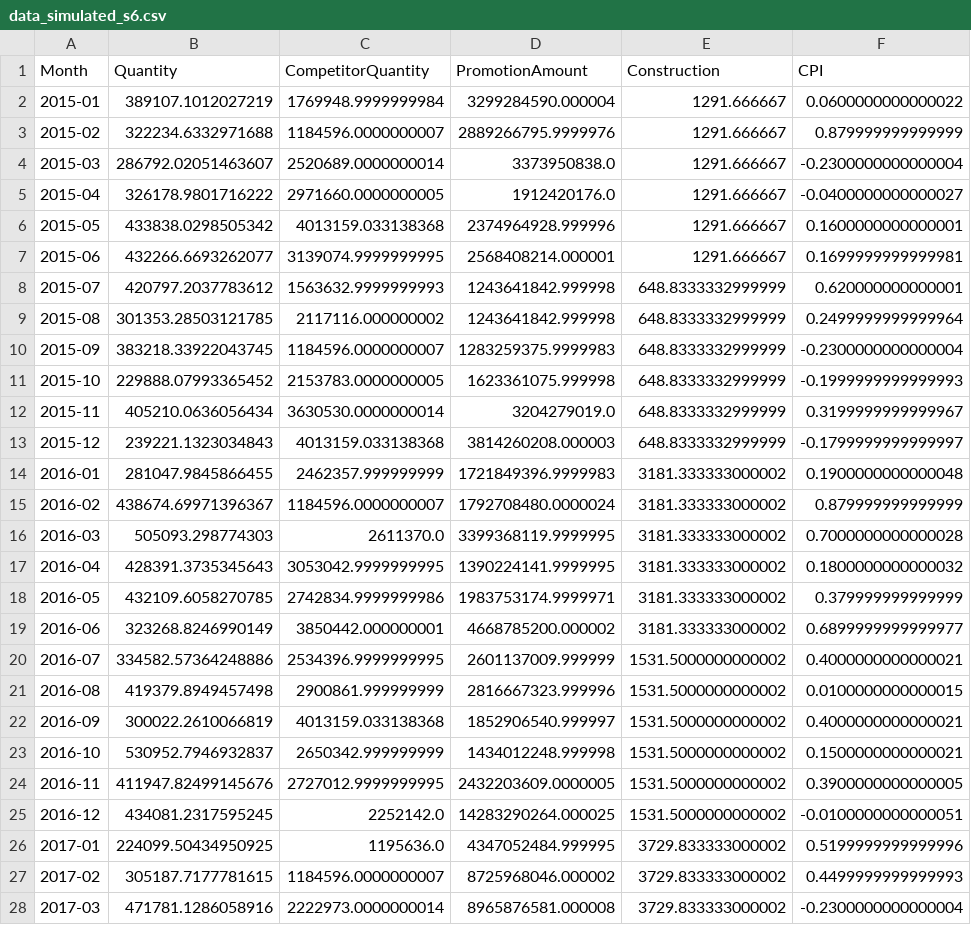
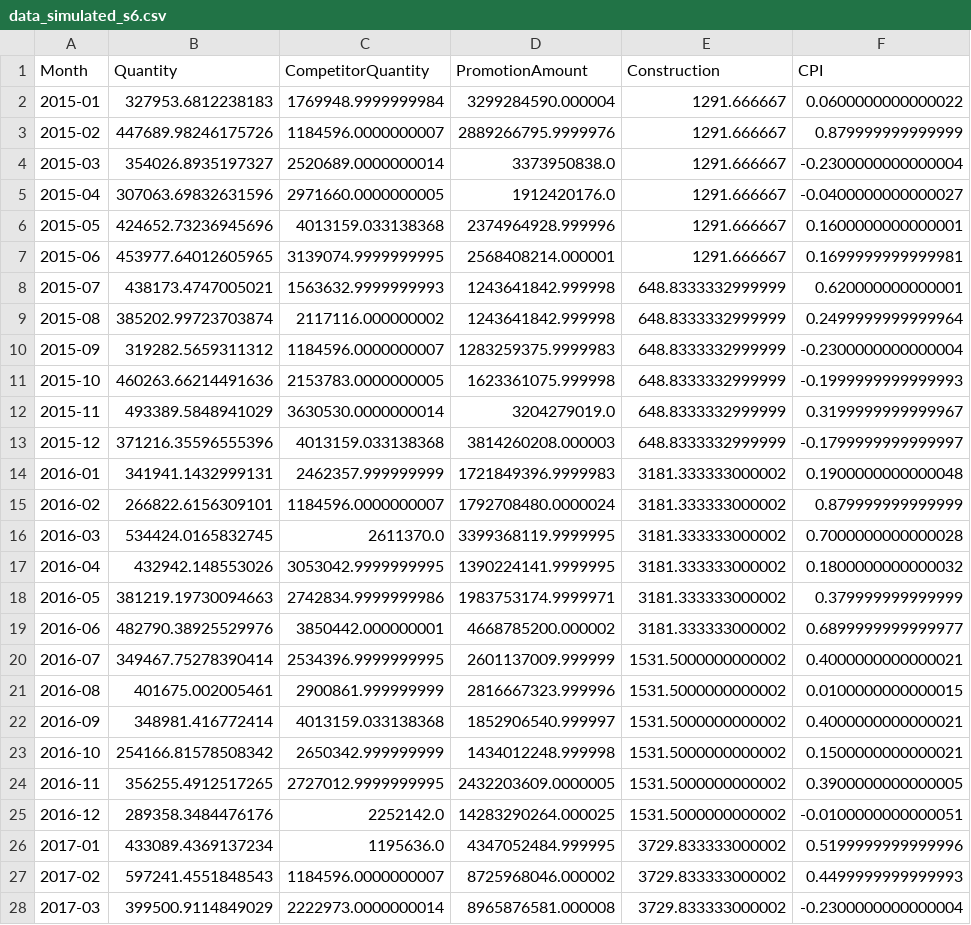
Before and after one commit to Quang-To/RevIN-TSMixer, a CSV file: data/raw_data/data_simulated_s6.csv, drawn as a sheet; only a part is shown; the diff covers the shown part only; the diff names each change by its address in the sheet, - before the commit and + after, or states it on an @@ line.

```diff
--- a/data/raw_data/data_simulated_s6.csv
+++ b/data/raw_data/data_simulated_s6.csv
-B2 (Quantity): 389107.1012027219
+B2 (Quantity): 327953.6812238183
-B3 (Quantity): 322234.6332971688
+B3 (Quantity): 447689.98246175726
-B4 (Quantity): 286792.02051463607
+B4 (Quantity): 354026.8935197327
-B5 (Quantity): 326178.9801716222
+B5 (Quantity): 307063.69832631596
-B6 (Quantity): 433838.0298505342
+B6 (Quantity): 424652.73236945696
-B7 (Quantity): 432266.6693262077
+B7 (Quantity): 453977.64012605965
-B8 (Quantity): 420797.2037783612
+B8 (Quantity): 438173.4747005021
-B9 (Quantity): 301353.28503121785
+B9 (Quantity): 385202.99723703874
-B10 (Quantity): 383218.33922043745
+B10 (Quantity): 319282.5659311312
-B11 (Quantity): 229888.07993365452
+B11 (Quantity): 460263.66214491636
-B12 (Quantity): 405210.0636056434
+B12 (Quantity): 493389.5848941029
-B13 (Quantity): 239221.1323034843
+B13 (Quantity): 371216.35596555396
-B14 (Quantity): 281047.9845866455
+B14 (Quantity): 341941.1432999131
-B15 (Quantity): 438674.69971396367
+B15 (Quantity): 266822.6156309101
-B16 (Quantity): 505093.298774303
+B16 (Quantity): 534424.0165832745
-B17 (Quantity): 428391.3735345643
+B17 (Quantity): 432942.148553026
-B18 (Quantity): 432109.6058270785
+B18 (Quantity): 381219.19730094663
-B19 (Quantity): 323268.8246990149
+B19 (Quantity): 482790.38925529976
-B20 (Quantity): 334582.57364248886
+B20 (Quantity): 349467.75278390414
-B21 (Quantity): 419379.8949457498
+B21 (Quantity): 401675.002005461
-B22 (Quantity): 300022.2610066819
+B22 (Quantity): 348981.416772414
-B23 (Quantity): 530952.7946932837
+B23 (Quantity): 254166.81578508342
-B24 (Quantity): 411947.82499145676
+B24 (Quantity): 356255.4912517265
-B25 (Quantity): 434081.2317595245
+B25 (Quantity): 289358.3484476176
-B26 (Quantity): 224099.50434950925
+B26 (Quantity): 433089.4369137234
-B27 (Quantity): 305187.7177781615
+B27 (Quantity): 597241.4551848543
-B28 (Quantity): 471781.1286058916
+B28 (Quantity): 399500.9114849029
```
Also changed, not shown: 93 edited cells elsewhere in this file, data/raw_data/data_simulated_s2.csv, data/raw_data/data_simulated_s4.csv, 32 other files.
